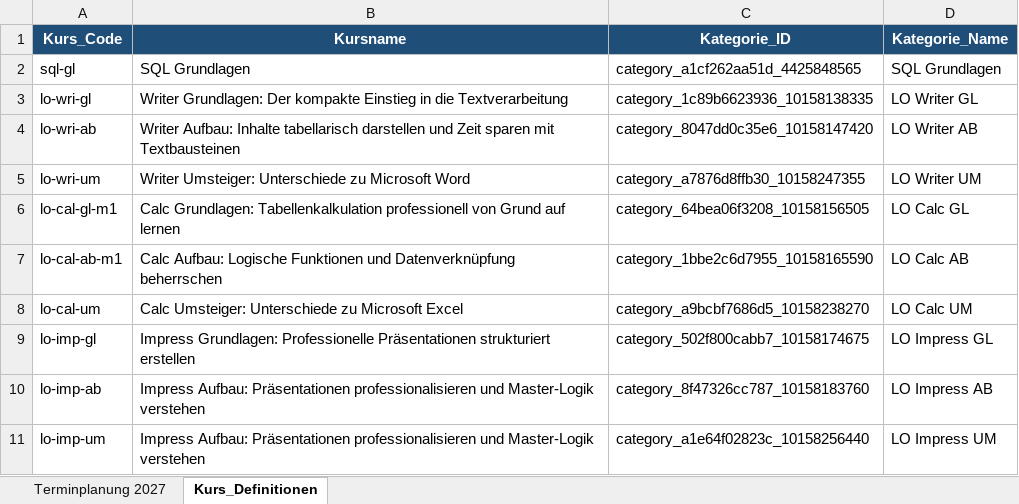
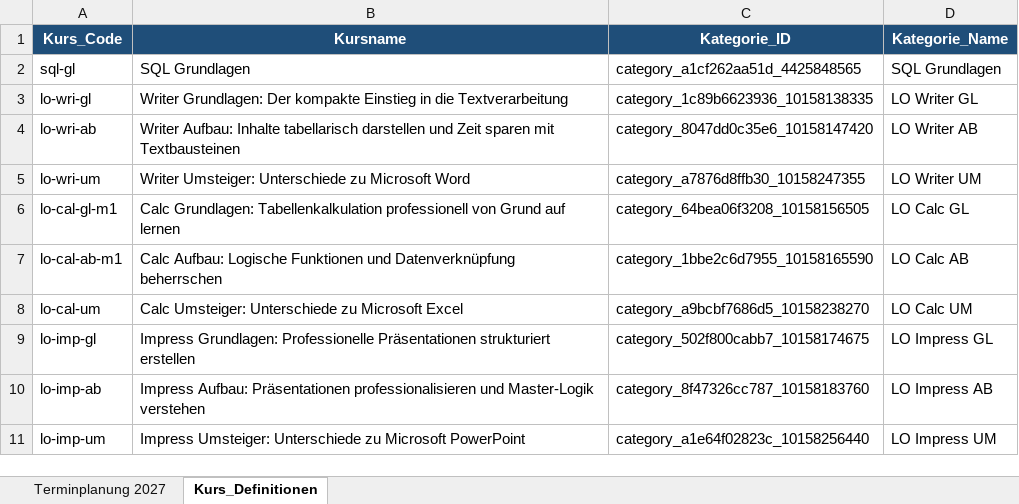
Before and after one commit to fwo-wbc/kursplan, an Excel workbook: app/public/Kurstransfer/Planungstabellen Excel/Kurstransfer-werner-sql-lo-office.xlsx, sheet Kurs_Definitionen, drawn as a sheet; values as stored, in another font and other column widths than the file's, no borders; the diff names each change by its address in the sheet, - before the commit and + after, or states it on an @@ line.

Commit message:
feat: aktueller Zwischenstand vor edoobox Copy-Workflow-Integration

```diff
--- a/app/public/Kurstransfer/Planungstabellen Excel/Kurstransfer-werner-sql-lo-office.xlsx (sheet Kurs_Definitionen)
+++ b/app/public/Kurstransfer/Planungstabellen Excel/Kurstransfer-werner-sql-lo-office.xlsx (sheet Kurs_Definitionen)
-B11 (Kursname): Impress Aufbau: Präsentationen professionalisieren und Master-Logik verstehen
+B11 (Kursname): Impress Umsteiger: Unterschiede zu Microsoft PowerPoint
```
